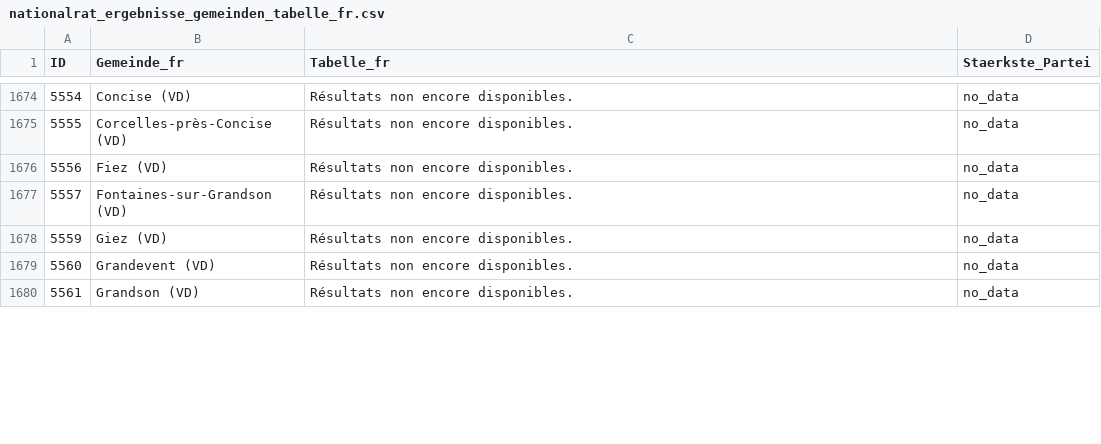
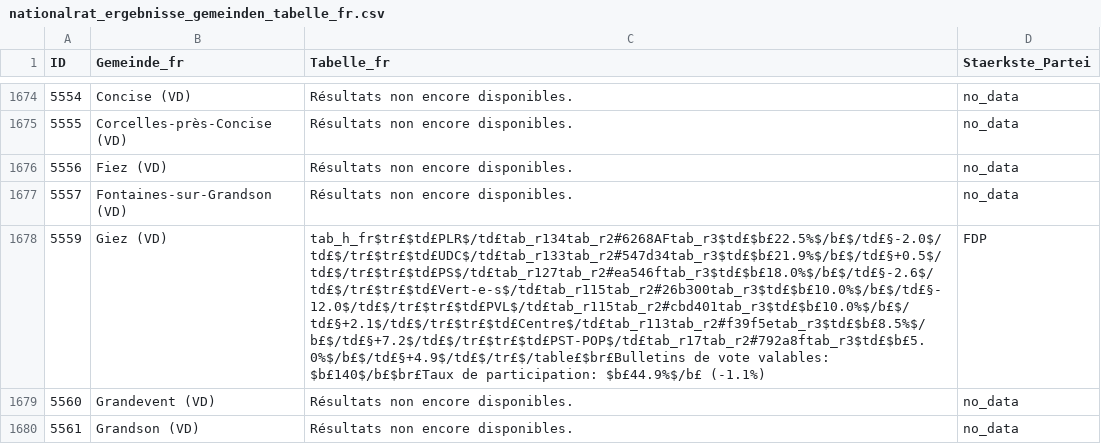
Before and after one commit to awp-finanznachrichten/sda_eidgenoessische_wahlen_datafeed, a CSV file: Output/nationalrat_ergebnisse_gemeinden_tabelle_fr.csv, drawn as a sheet; only a part is shown, gaps mark what is left out; the diff covers the shown part only; the diff names each change by its address in the sheet, - before the commit and + after, or states it on an @@ line.

```diff
--- a/Output/nationalrat_ergebnisse_gemeinden_tabelle_fr.csv
+++ b/Output/nationalrat_ergebnisse_gemeinden_tabelle_fr.csv
-C1678 (Tabelle_fr): Résultats non encore disponibles.
+C1678 (Tabelle_fr): tab_h_fr$tr£$td£PLR$/td£tab_r134tab_r2#6268AFtab_r3$td£$b£22.5%$/b£$/td£§-2.0$/td£$/tr£$tr£$td£UDC$/td£tab_r133tab_r2#547d34tab_r3$td£$b£21.9%$/b£$/td£§+0.5$/td£$/tr£$tr£$td£PS$/td£tab_r127tab_r2#ea546ftab_r3$td£$b£18.0%$/b£$/td£§-2.6$/td£$/tr£$tr£$td£Vert-e-s$/td£tab_r115tab_r2#26b300tab_r3$td£$b£10.0%$/b£$/td£§-12.0$/td£$/tr£$tr£$td£PVL$/td£tab_r115tab_r2#cbd401tab_r3$td£$b£10.0%$/b£$/td£§+2.1$/td£$/tr£$tr£$td£Centre$/td£tab_r113tab_r2#f39f5etab_r3$td£$b£8.5%$/b£$/td£§+7.2$/td£$/tr£$tr£$td£PST-POP$/td£tab_r17tab_r2#792a8ftab_r3$td£$b£5.0%$/b£$/td£§+4.9$/td£$/tr£$/table£$br£Bulletins de vote valables: $b£140$/b£$br£Taux de participation: $b£44.9%$/b£ (-1.1%)
-D1678 (Staerkste_Partei): no_data
+D1678 (Staerkste_Partei): FDP
```
Also changed, not shown: 14 edited cells elsewhere in this file, Output/nationalrat_ergebnisse_gemeinden_tabelle_de.csv, Output/nationalrat_ergebnisse_gemeinden_tabelle_it.csv, 8 other files.
